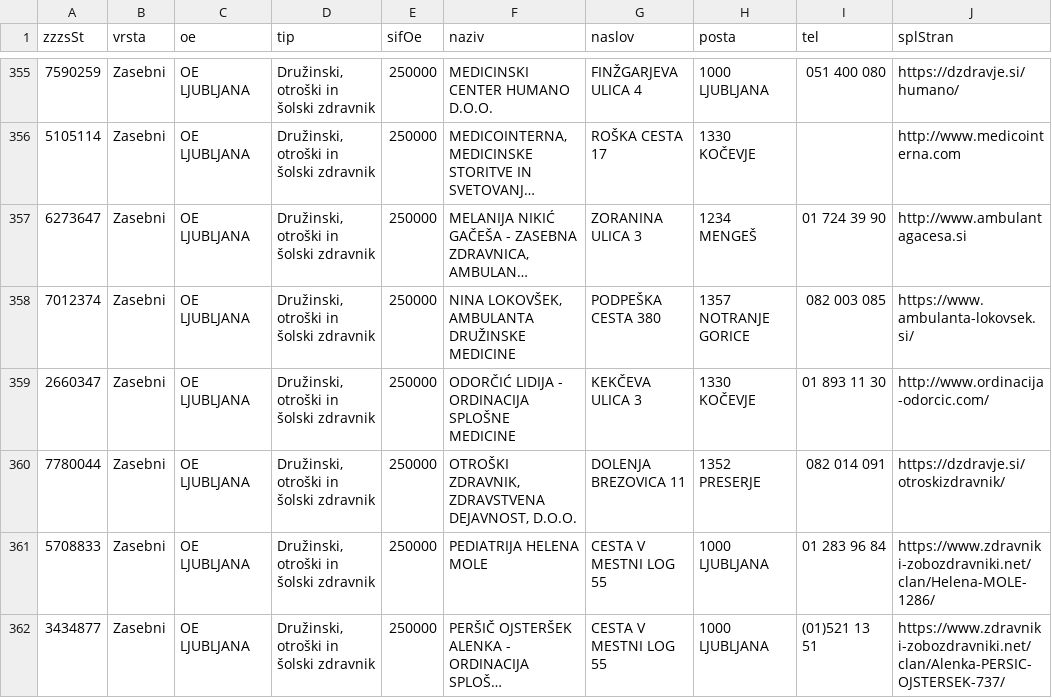
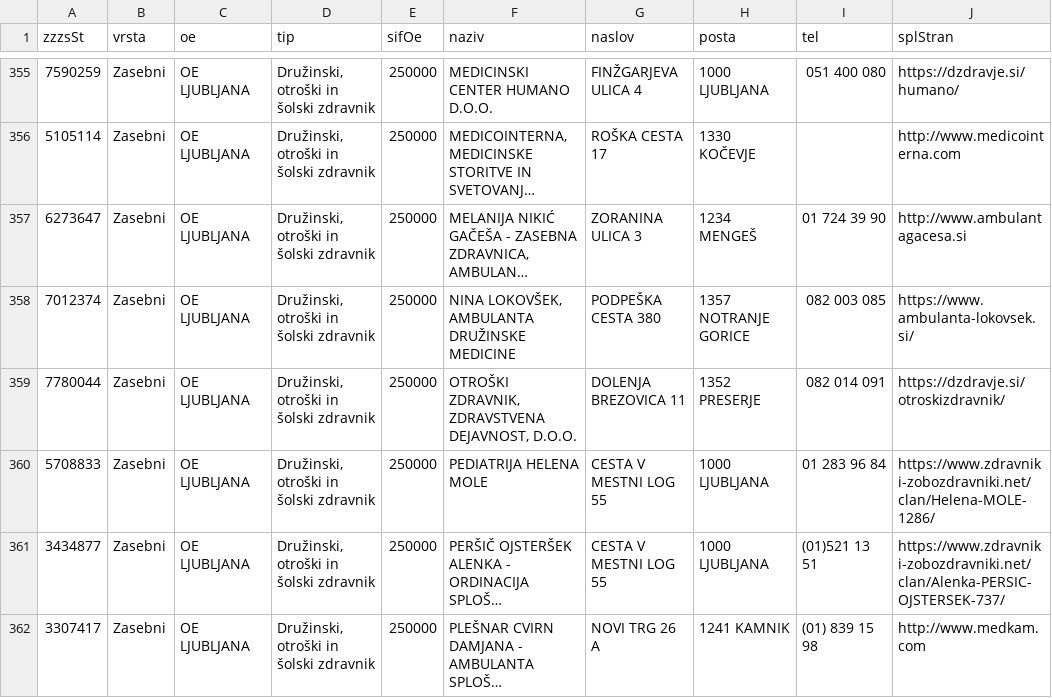
Before and after one commit to sledilnik/zdravniki-data, a CSV file: zzzs/institutions-by-category.csv, drawn as a sheet; only a part is shown, gaps mark what is left out; the shorter side is filled out with more unchanged rows; long unchanged cells end in …; the diff names each change by its address in the sheet, - before the commit and + after, or states it on an @@ line.

```diff
--- a/zzzs/institutions-by-category.csv
+++ b/zzzs/institutions-by-category.csv
-row 359: 2660347 | Zasebni | OE LJUBLJANA | Družinski, otroški in šolski zdravnik | 250000 | ODORČIĆ LIDIJA - ORDINACIJA SPLOŠNE MEDICINE | KEKČEVA ULICA 3 | 1330 KOČEVJE | 01 893 11 30 | http://www.ordinacija-odorcic.com/
```
Also changed, not shown: csv/doctors.csv, 6 other files.
